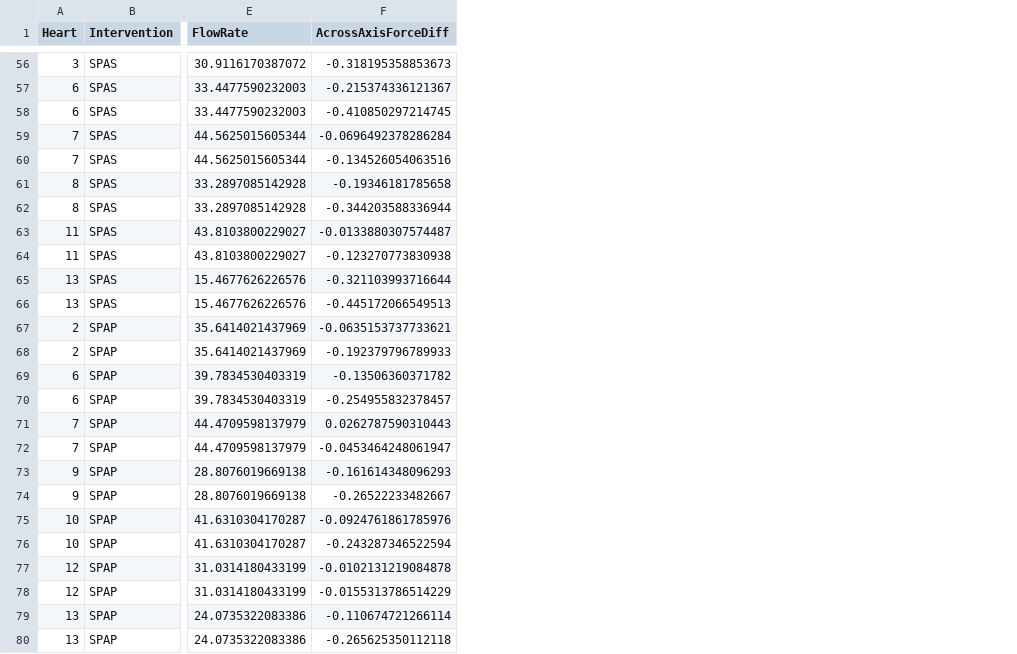
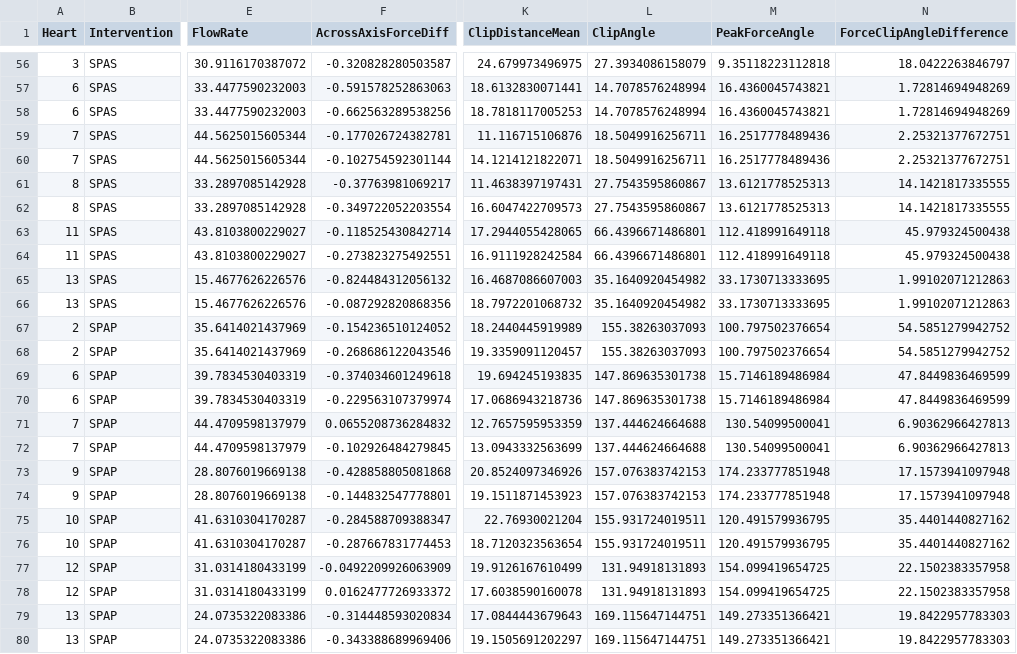
Before and after one commit to tracelarue/triclip-experiment-repository, a CSV file: TriClipXT_Intervention_Statistics.csv, drawn as a sheet; only a part is shown, gaps mark what is left out; the diff covers the shown part only; the diff names each change by its address in the sheet, - before the commit and + after, or states it on an @@ line.

Commit message:
Changed force along axis calculation to linearly interpert b/w nearest pins. Added clip orientation. Added function to plot existing annotations.

```diff
--- a/TriClipXT_Intervention_Statistics.csv
+++ b/TriClipXT_Intervention_Statistics.csv
+column K (ClipDistanceMean), rows 56-80: 24.679973496975 | 18.6132830071441 | 18.7818117005253 | 11.116715106876 | 14.1214121822071 | 11.4638397197431 | 16.6047422709573 | 17.2944055428065 | 16.9111928242584 | 16.4687086607003 | 18.7972201068732 | 18.2440445919989 | 19.3359091120457 | 19.694245193835 | 17.0686943218736 | 12.7657595953359 | 13.0943332563699 | 20.8524097346926 | 19.1511871453923 | 22.76930021204 | 18.7120323563654 | 19.9126167610499 | 17.6038590160078 | 17.0844443679643 | 19.1505691202297
+column L (ClipAngle), rows 56-80: 27.3934086158079 | 14.7078576248994 | 14.7078576248994 | 18.5049916256711 | 18.5049916256711 | 27.7543595860867 | 27.7543595860867 | 66.4396671486801 | 66.4396671486801 | 35.1640920454982 | 35.1640920454982 | 155.38263037093 | 155.38263037093 | 147.869635301738 | 147.869635301738 | 137.444624664688 | 137.444624664688 | 157.076383742153 | 157.076383742153 | 155.931724019511 | 155.931724019511 | 131.94918131893 | 131.94918131893 | 169.115647144751 | 169.115647144751
+column M (PeakForceAngle), rows 56-80: 9.35118223112818 | 16.4360045743821 | 16.4360045743821 | 16.2517778489436 | 16.2517778489436 | 13.6121778525313 | 13.6121778525313 | 112.418991649118 | 112.418991649118 | 33.1730713333695 | 33.1730713333695 | 100.797502376654 | 100.797502376654 | 15.7146189486984 | 15.7146189486984 | 130.54099500041 | 130.54099500041 | 174.233777851948 | 174.233777851948 | 120.491579936795 | 120.491579936795 | 154.099419654725 | 154.099419654725 | 149.273351366421 | 149.273351366421
+column N (ForceClipAngleDifference), rows 56-80: 18.0422263846797 | 1.72814694948269 | 1.72814694948269 | 2.25321377672751 | 2.25321377672751 | 14.1421817335555 | 14.1421817335555 | 45.979324500438 | 45.979324500438 | 1.99102071212863 | 1.99102071212863 | 54.5851279942752 | 54.5851279942752 | 47.8449836469599 | 47.8449836469599 | 6.90362966427813 | 6.90362966427813 | 17.1573941097948 | 17.1573941097948 | 35.4401440827162 | 35.4401440827162 | 22.1502383357958 | 22.1502383357958 | 19.8422957783303 | 19.8422957783303
-F56 (AcrossAxisForceDiff): -0.318195358853673
+F56 (AcrossAxisForceDiff): -0.320828280503587
-F57 (AcrossAxisForceDiff): -0.215374336121367
+F57 (AcrossAxisForceDiff): -0.591578252863063
-F58 (AcrossAxisForceDiff): -0.410850297214745
+F58 (AcrossAxisForceDiff): -0.662563289538256
-F59 (AcrossAxisForceDiff): -0.0696492378286284
+F59 (AcrossAxisForceDiff): -0.177026724382781
-F60 (AcrossAxisForceDiff): -0.134526054063516
+F60 (AcrossAxisForceDiff): -0.102754592301144
-F61 (AcrossAxisForceDiff): -0.19346181785658
+F61 (AcrossAxisForceDiff): -0.37763981069217
-F62 (AcrossAxisForceDiff): -0.344203588336944
+F62 (AcrossAxisForceDiff): -0.349722052203554
-F63 (AcrossAxisForceDiff): -0.0133880307574487
+F63 (AcrossAxisForceDiff): -0.118525430842714
-F64 (AcrossAxisForceDiff): -0.123270773830938
+F64 (AcrossAxisForceDiff): -0.273823275492551
-F65 (AcrossAxisForceDiff): -0.321103993716644
+F65 (AcrossAxisForceDiff): -0.824484312056132
-F66 (AcrossAxisForceDiff): -0.445172066549513
+F66 (AcrossAxisForceDiff): -0.087292820868356
-F67 (AcrossAxisForceDiff): -0.0635153737733621
+F67 (AcrossAxisForceDiff): -0.154236510124052
-F68 (AcrossAxisForceDiff): -0.192379796789933
+F68 (AcrossAxisForceDiff): -0.268686122043546
-F69 (AcrossAxisForceDiff): -0.13506360371782
+F69 (AcrossAxisForceDiff): -0.374034601249618
-F70 (AcrossAxisForceDiff): -0.254955832378457
+F70 (AcrossAxisForceDiff): -0.229563107379974
-F71 (AcrossAxisForceDiff): 0.0262787590310443
+F71 (AcrossAxisForceDiff): 0.0655208736284832
-F72 (AcrossAxisForceDiff): -0.0453464248061947
+F72 (AcrossAxisForceDiff): -0.102926484279845
-F73 (AcrossAxisForceDiff): -0.161614348096293
+F73 (AcrossAxisForceDiff): -0.428858805081868
-F74 (AcrossAxisForceDiff): -0.26522233482667
+F74 (AcrossAxisForceDiff): -0.144832547778801
-F75 (AcrossAxisForceDiff): -0.0924761861785976
+F75 (AcrossAxisForceDiff): -0.284588709388347
-F76 (AcrossAxisForceDiff): -0.243287346522594
+F76 (AcrossAxisForceDiff): -0.287667831774453
-F77 (AcrossAxisForceDiff): -0.0102131219084878
+F77 (AcrossAxisForceDiff): -0.0492209926063909
-F78 (AcrossAxisForceDiff): -0.0155313786514229
+F78 (AcrossAxisForceDiff): 0.0162477726933372
-F79 (AcrossAxisForceDiff): -0.110674721266114
+F79 (AcrossAxisForceDiff): -0.314448593020834
-F80 (AcrossAxisForceDiff): -0.265625350112118
+F80 (AcrossAxisForceDiff): -0.343388689969406
```
Also changed, not shown: 54 edited cells elsewhere in this file, 2 other files.
